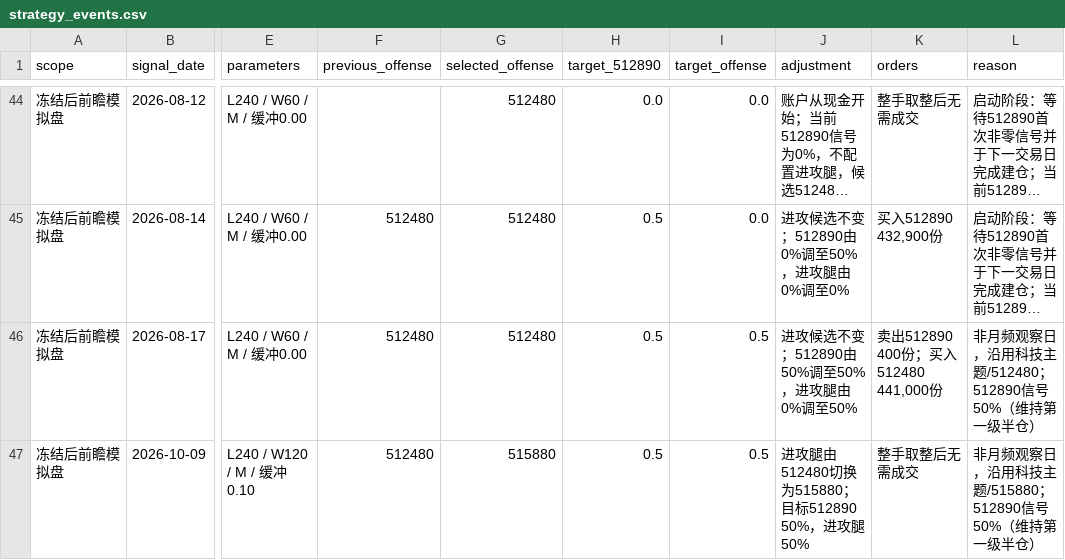
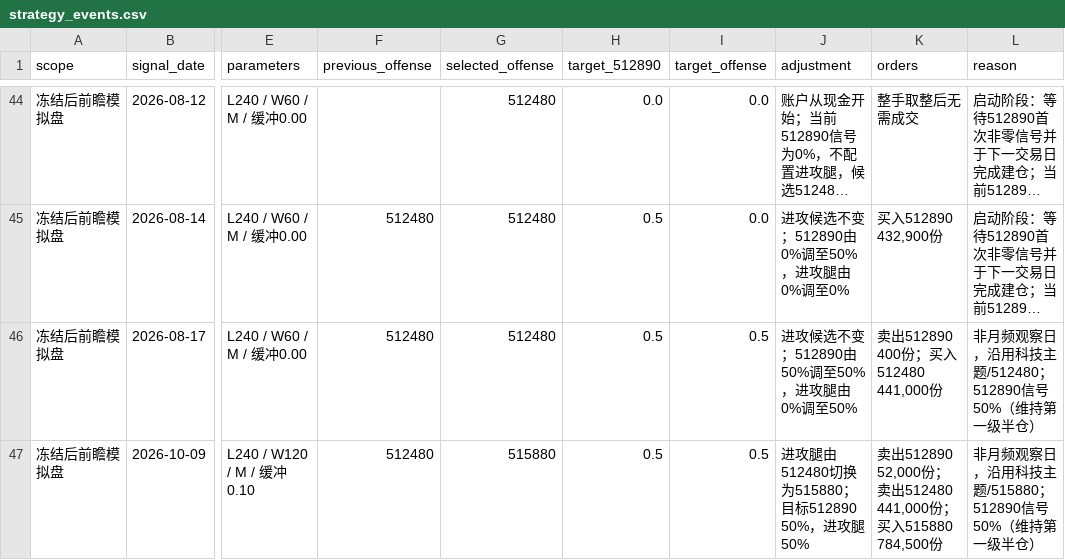
Before and after one commit to MCWang721/lowvol-inverse-offense, a CSV file: strategy_events.csv, drawn as a sheet; only a part is shown, gaps mark what is left out; long unchanged cells end in …; the diff names each change by its address in the sheet, - before the commit and + after, or states it on an @@ line.

```diff
--- a/strategy_events.csv
+++ b/strategy_events.csv
-K47 (orders): 整手取整后无需成交
+K47 (orders): 卖出512890 52,000份；卖出512480 441,000份；买入515880 784,500份
```
Also changed, not shown: paper_history.csv, parameter_history.csv, 4 other files.
